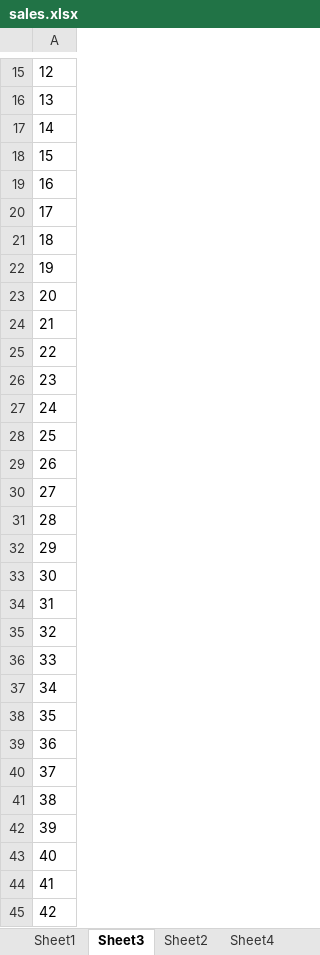
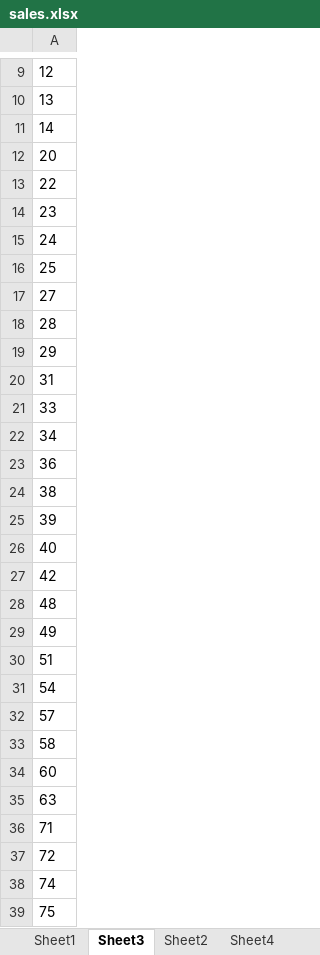
Before and after one commit to udintofa/analisis-data, an Excel workbook: excel-analysis/sales.xlsx, sheet Sheet3, drawn as a sheet; only a part is shown, gaps mark what is left out; the shorter side is filled out with more unchanged rows; values as stored, in another font and other column widths than the file's, no borders; the diff covers the shown part only; the diff names each change by its address in the sheet, - before the commit and + after, or states it on an @@ line.

```diff
--- a/excel-analysis/sales.xlsx (sheet Sheet3)
+++ b/excel-analysis/sales.xlsx (sheet Sheet3)
-row 18: 15
-row 19: 16
-row 20: 17
-row 21: 18
-row 22: 19
-row 24: 21
-row 29: 26
-row 33: 30
-row 35: 32
-row 38: 35
-row 40: 37
-row 44: 41
```
Also changed, not shown: 571 removed rows elsewhere in this sheet, sheet Sheet2, sheet Sheet4, charts or pictures, 4 other files.
